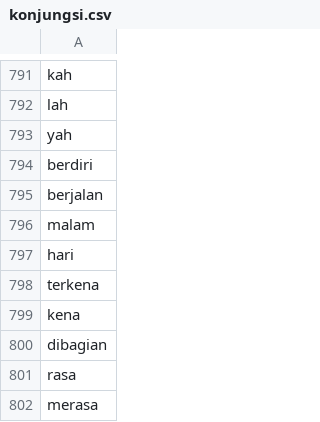
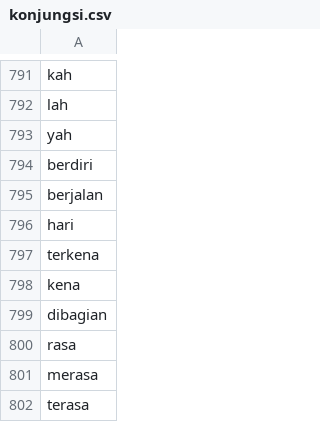
Before and after one commit to arviantiyulia/gosehat_heroku, a CSV file: file/konjungsi.csv, drawn as a sheet; only a part is shown, gaps mark what is left out; the shorter side is filled out with more unchanged rows.

Commit message:
benerin konjungsi

```diff
--- a/file/konjungsi.csv
+++ b/file/konjungsi.csv
@@ -795,3 +795,2 @@ berdiri
 berjalan
-malam
 hari
```
